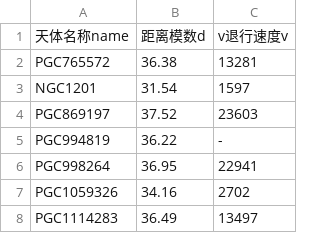
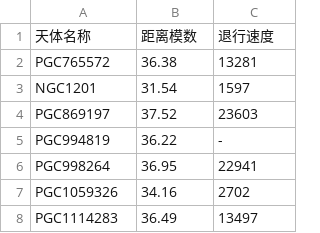
Before and after one commit to simon9527dreamer/science, a CSV file: universeage.csv, drawn as a sheet; only a part is shown; removed rows and columns are numbered as before the commit, all else as after; the diff names each change by its address in the sheet, - before the commit and + after, or states it on an @@ line.

Commit message:
Update universeage.csv
测试修改

```diff
--- a/universeage.csv
+++ b/universeage.csv
-row 1: 天体名称name | 距离模数d | v退行速度v
+row 1: 天体名称 | 距离模数 | 退行速度
```
